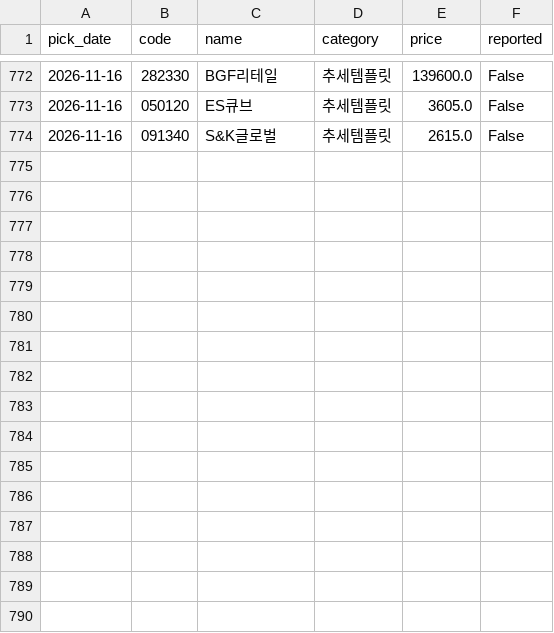
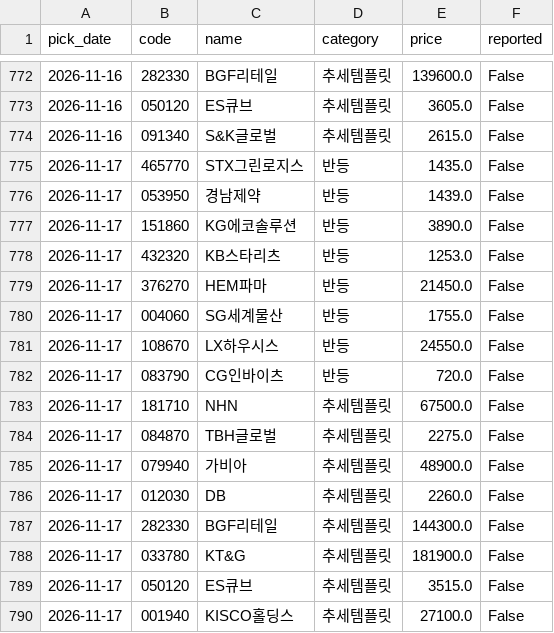
Before and after one commit to Kay2143/trading-strategy, a CSV file: picks_log.csv, drawn as a sheet; only a part is shown, gaps mark what is left out.

```diff
--- a/picks_log.csv
+++ b/picks_log.csv
@@ -774 +774,17 @@
 2026-11-16,091340,S&K글로벌,추세템플릿,2615.0,False
+2026-11-17,465770,STX그린로지스,반등,1435.0,False
+2026-11-17,053950,경남제약,반등,1439.0,False
+2026-11-17,151860,KG에코솔루션,반등,3890.0,False
+2026-11-17,432320,KB스타리츠,반등,1253.0,False
+2026-11-17,376270,HEM파마,반등,21450.0,False
+2026-11-17,004060,SG세계물산,반등,1755.0,False
+2026-11-17,108670,LX하우시스,반등,24550.0,False
+2026-11-17,083790,CG인바이츠,반등,720.0,False
+2026-11-17,181710,NHN,추세템플릿,67500.0,False
+2026-11-17,084870,TBH글로벌,추세템플릿,2275.0,False
+2026-11-17,079940,가비아,추세템플릿,48900.0,False
+2026-11-17,012030,DB,추세템플릿,2260.0,False
+2026-11-17,282330,BGF리테일,추세템플릿,144300.0,False
+2026-11-17,033780,KT&G,추세템플릿,181900.0,False
+2026-11-17,050120,ES큐브,추세템플릿,3515.0,False
+2026-11-17,001940,KISCO홀딩스,추세템플릿,27100.0,False
```
